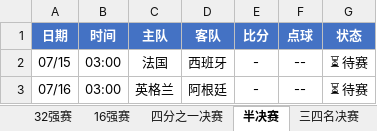
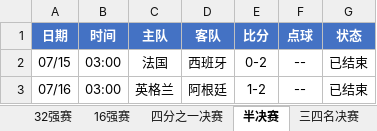
Before and after one commit to codemanwg/World-Cup-Predictions, an Excel workbook: 淘汰赛.xlsx, sheet 半决赛, drawn as a sheet; values as stored, in another font and other column widths than the file's, no borders; the diff names each change by its address in the sheet, - before the commit and + after, or states it on an @@ line.

```diff
--- a/淘汰赛.xlsx (sheet 半决赛)
+++ b/淘汰赛.xlsx (sheet 半决赛)
-E2 (比分): -
+E2 (比分): 0-2
-G2:G3 (状态): ⏳ 待赛
+G2:G3 (状态): 已结束
-E3 (比分): -
+E3 (比分): 1-2
```
Also changed, not shown: sheet 三四名决赛, sheet 决赛, 2 other files.
